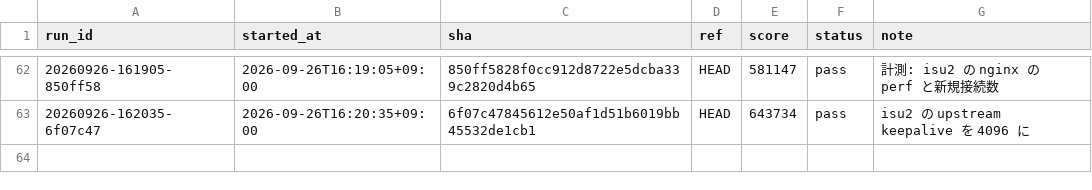
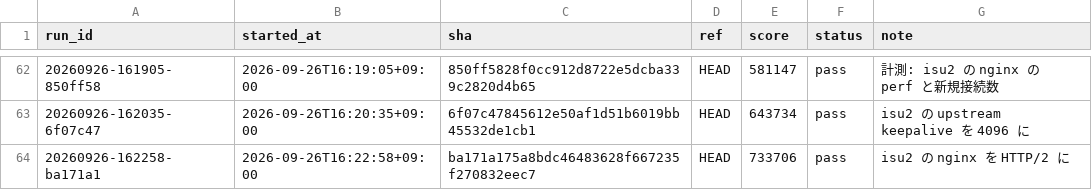
Before and after one commit to tmokmss/isucon-2026, a TSV file: runs/history.tsv, drawn as a sheet; only a part is shown, gaps mark what is left out.

```diff
--- a/runs/history.tsv
+++ b/runs/history.tsv
@@ -63 +63,2 @@ run_id	started_at	sha	ref	score	status	note
 20260926-162035-6f07c47	2026-09-26T16:20:35+09:00	6f07c47845612e50af1d51b6019bb45532de1cb1	HEAD	643734	pass	isu2 の upstream keepalive を 4096 に
+20260926-162258-ba171a1	2026-09-26T16:22:58+09:00	ba171a175a8bdc46483628f667235f270832eec7	HEAD	733706	pass	isu2 の nginx を HTTP/2 に
```
Also changed, not shown: 2 other files.
